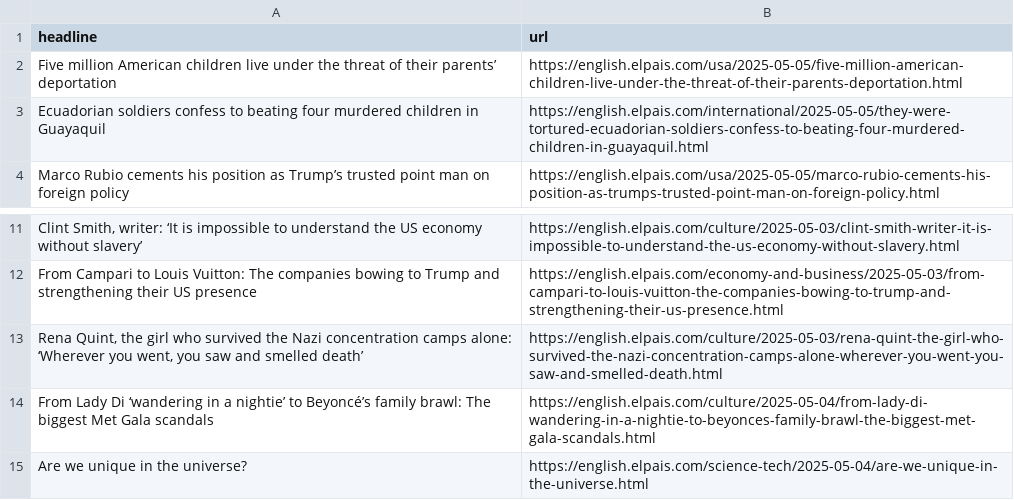
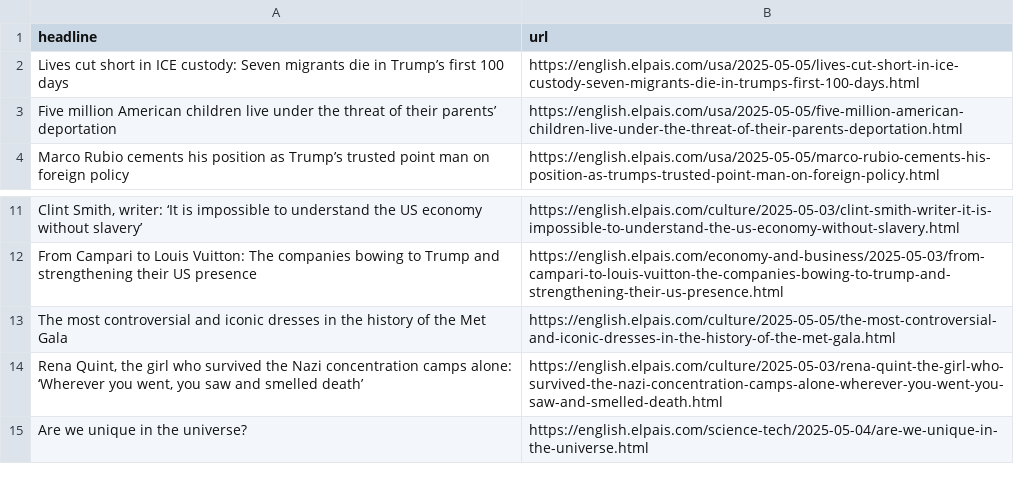
Before and after one commit to masashiijichi/el-pais-autoscraper, a CSV file: headlines.csv, drawn as a sheet; only a part is shown, gaps mark what is left out; removed rows and columns are numbered as before the commit, all else as after; the diff names each change by its address in the sheet, - before the commit and + after, or states it on an @@ line.

```diff
--- a/headlines.csv
+++ b/headlines.csv
+row 2: Lives cut short in ICE custody: Seven migrants die in Trump’s first 100 days | https://english.elpais.com/usa/2025-05-05/lives-cut-short-in-ice-custody-seven-migrants-die-in-trumps-first-100-days.html
-row 3: Ecuadorian soldiers confess to beating four murdered children in Guayaquil | https://english.elpais.com/international/2025-05-05/they-were-tortured-ecuadorian-soldiers-confess-to-beating-four-murdered-children-in-guayaquil.html
+row 13: The most controversial and iconic dresses in the history of the Met Gala | https://english.elpais.com/culture/2025-05-05/the-most-controversial-and-iconic-dresses-in-the-history-of-the-met-gala.html
-row 14: From Lady Di ‘wandering in a nightie’ to Beyoncé’s family brawl: The biggest Met Gala scandals | https://english.elpais.com/culture/2025-05-04/from-lady-di-wandering-in-a-nightie-to-beyonces-family-brawl-the-biggest-met-gala-scandals.html
```
